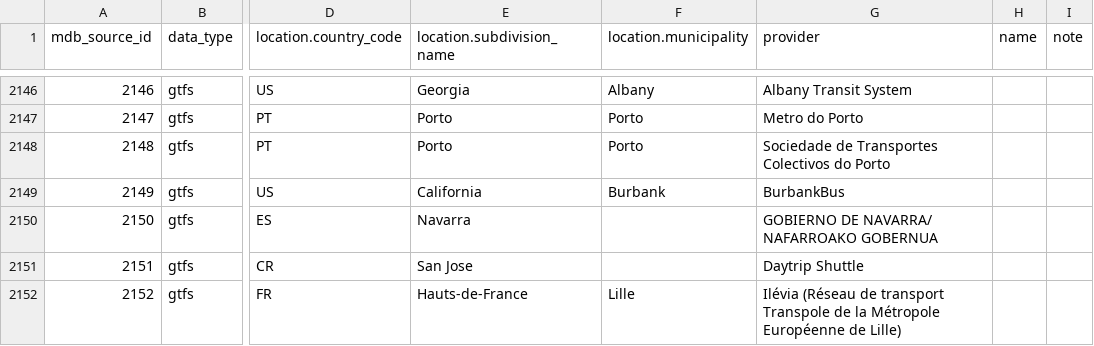
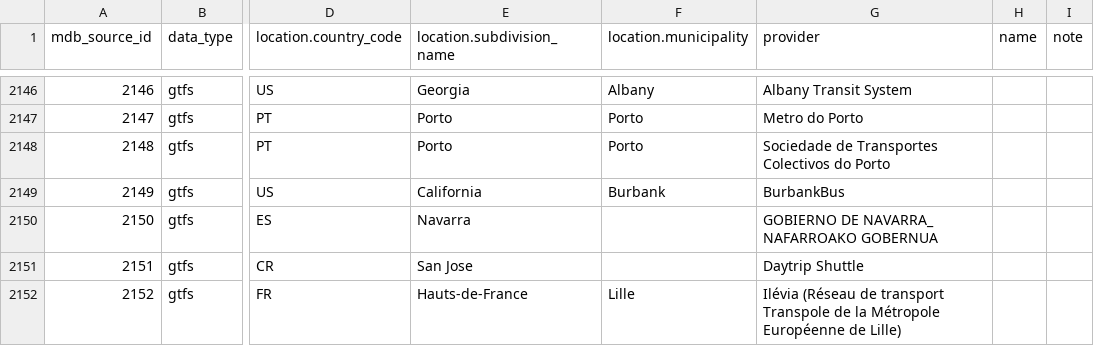
Before and after one commit to tripwright/geotransit, a CSV file: data-raw/csv/GTFS_df.csv, drawn as a sheet; only a part is shown, gaps mark what is left out; the diff covers the shown part only; the diff names each change by its address in the sheet, - before the commit and + after, or states it on an @@ line.

Commit message:
Replaced "/" with "_" in the provider column for GTFS_df.R

```diff
--- a/data-raw/csv/GTFS_df.csv
+++ b/data-raw/csv/GTFS_df.csv
-G2150 (provider): GOBIERNO DE NAVARRA/ NAFARROAKO GOBERNUA
+G2150 (provider): GOBIERNO DE NAVARRA_ NAFARROAKO GOBERNUA
```
Also changed, not shown: 11 edited cells elsewhere in this file, 3 other files.
